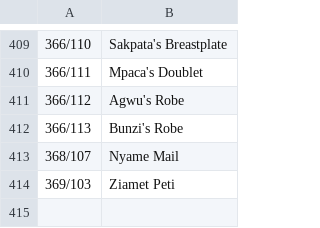
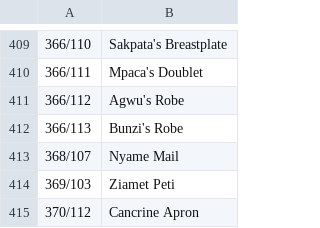
Before and after one commit to CAProjects/AltanaViewer, a CSV file: List/PC/ElvaanF/Body.csv, drawn as a sheet; only a part is shown, gaps mark what is left out.

```diff
--- a/List/PC/ElvaanF/Body.csv
+++ b/List/PC/ElvaanF/Body.csv
@@ -414 +414,2 @@
 369/103,Ziamet Peti
+370/112,Cancrine Apron
```
Also changed, not shown: List/PC/ElvaanM/Body.csv, List/PC/Galka/Body.csv, 19 other files.
